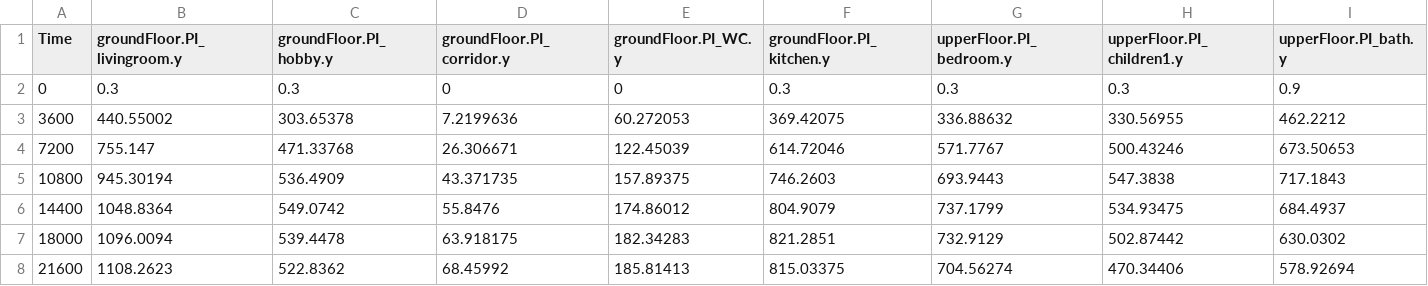
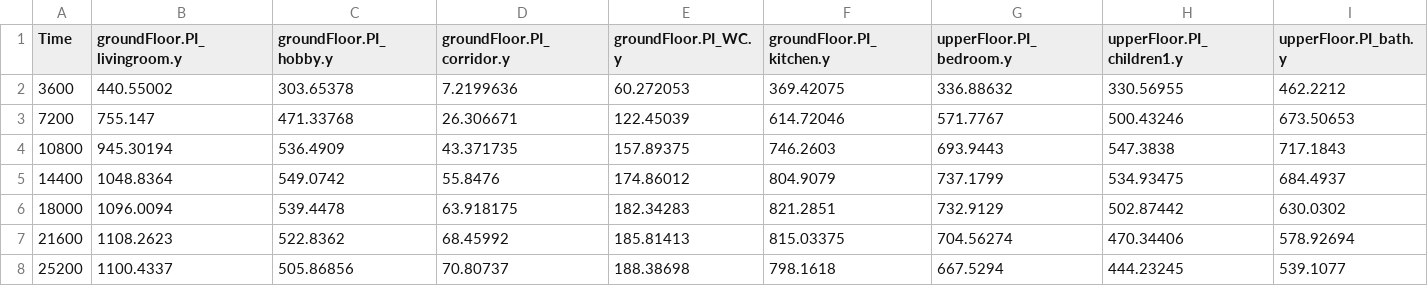
Before and after one commit to Engineerioch/MA_MM, a CSV file: input_data/Q_Dem/Q_Heat_Dem_cold.csv, drawn as a sheet; only a part is shown; the shorter side is filled out with more unchanged rows; rows hold the shown columns only; the diff names each change by its address in the sheet, - before the commit and + after, or states it on an @@ line.

```diff
--- a/input_data/Q_Dem/Q_Heat_Dem_cold.csv
+++ b/input_data/Q_Dem/Q_Heat_Dem_cold.csv
-row 2: 0 | 0.3 | 0.3 | 0 | 0 | 0.3 | 0.3 | 0.3 | 0.9
```
Also changed, not shown: input_data/P_PV_TRY_cold.csv, input_data/Q_Dem/Q_Heat_Dem_normal.csv, 9 other files.
